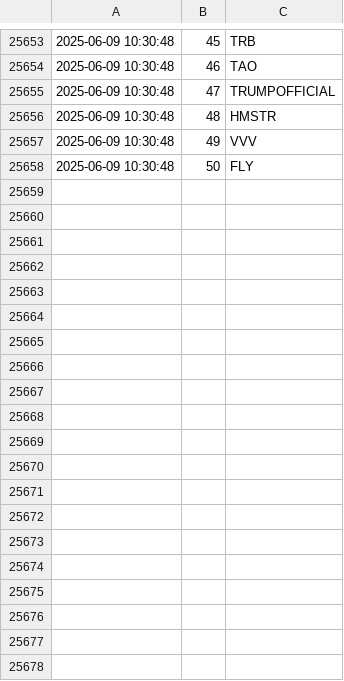
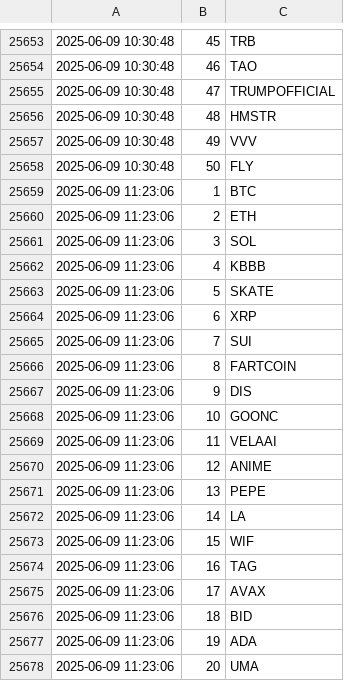
Before and after one commit to jan-mon/mexcrank, a CSV file: rankings.csv, drawn as a sheet; only a part is shown, gaps mark what is left out; the diff covers the shown part only.

```diff
--- a/rankings.csv
+++ b/rankings.csv
@@ -25658 +25658,21 @@
 2025-06-09 10:30:48,50,FLY
+2025-06-09 11:23:06,1,BTC
+2025-06-09 11:23:06,2,ETH
+2025-06-09 11:23:06,3,SOL
+2025-06-09 11:23:06,4,KBBB
+2025-06-09 11:23:06,5,SKATE
+2025-06-09 11:23:06,6,XRP
+2025-06-09 11:23:06,7,SUI
+2025-06-09 11:23:06,8,FARTCOIN
+2025-06-09 11:23:06,9,DIS
+2025-06-09 11:23:06,10,GOONC
+2025-06-09 11:23:06,11,VELAAI
+2025-06-09 11:23:06,12,ANIME
+2025-06-09 11:23:06,13,PEPE
+2025-06-09 11:23:06,14,LA
+2025-06-09 11:23:06,15,WIF
+2025-06-09 11:23:06,16,TAG
+2025-06-09 11:23:06,17,AVAX
+2025-06-09 11:23:06,18,BID
+2025-06-09 11:23:06,19,ADA
+2025-06-09 11:23:06,20,UMA
```
Also changed, not shown: 30 added rows elsewhere in this file.
